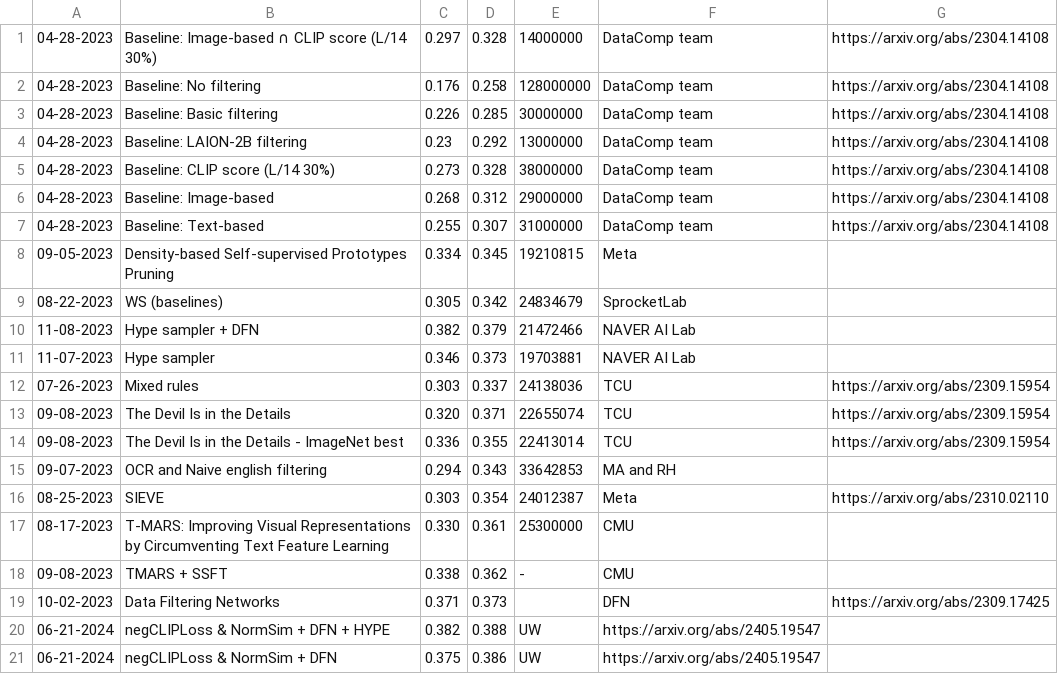
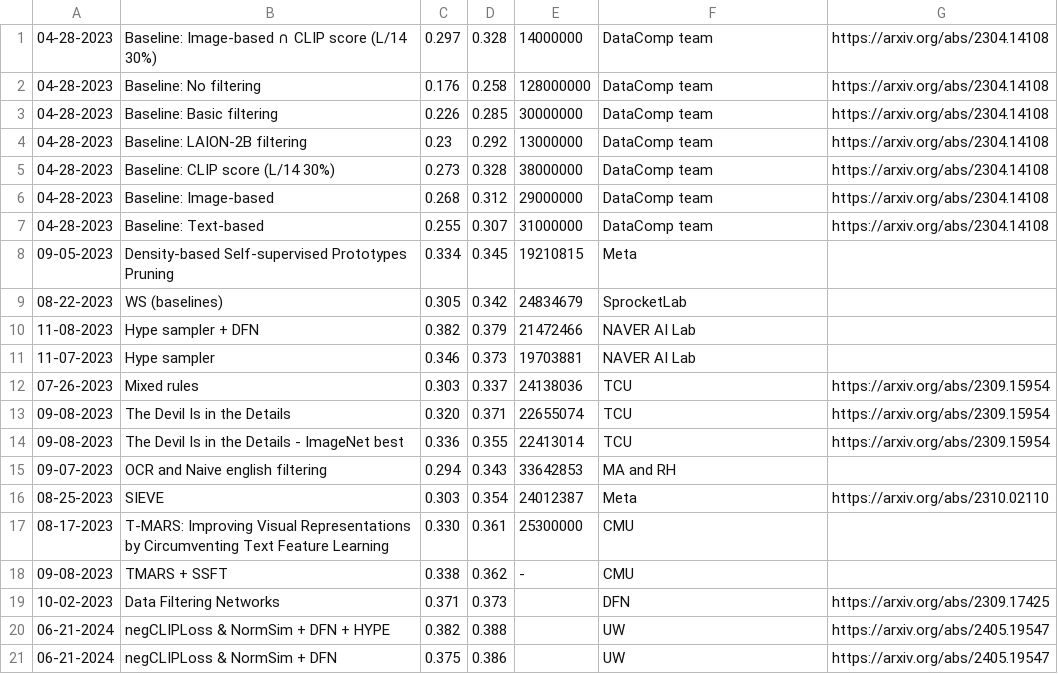
Before and after one commit to mlfoundations/datacomp_site, a TSV file: dcclip/data/filter_medium.tsv, drawn as a sheet.

Commit message:
Update filter_medium.tsv

```diff
--- a/dcclip/data/filter_medium.tsv
+++ b/dcclip/data/filter_medium.tsv
@@ -19,3 +19,3 @@
 10-02-2023	Data Filtering Networks	0.371	0.373		DFN	https://arxiv.org/abs/2309.17425
-06-21-2024	negCLIPLoss & NormSim + DFN + HYPE	0.382	0.388	UW	https://arxiv.org/abs/2405.19547	
-06-21-2024	negCLIPLoss & NormSim + DFN	0.375	0.386	UW	https://arxiv.org/abs/2405.19547	
+06-21-2024	negCLIPLoss & NormSim + DFN + HYPE	0.382	0.388		UW	https://arxiv.org/abs/2405.19547	
+06-21-2024	negCLIPLoss & NormSim + DFN	0.375	0.386		UW	https://arxiv.org/abs/2405.19547	
```
